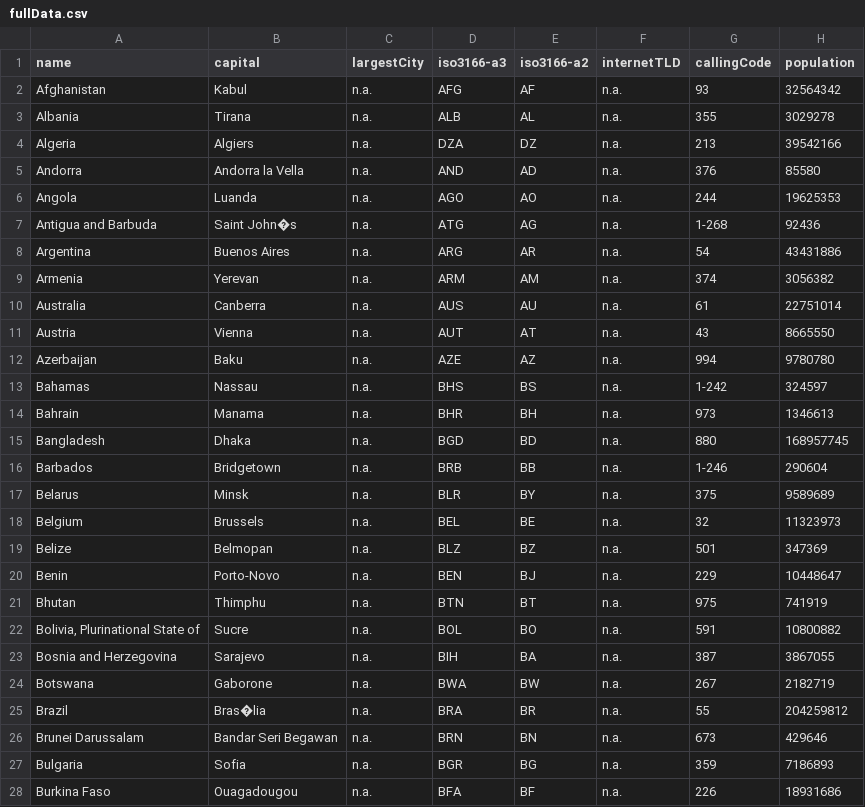
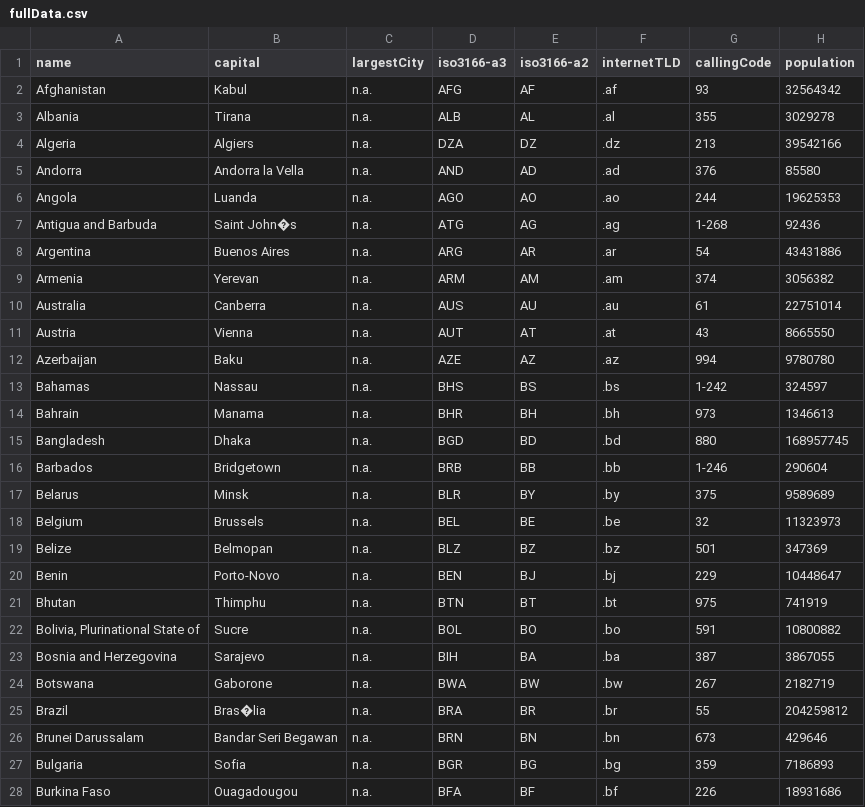
Before and after one commit to dieMaus/OEAGH, a CSV file: country_data/fullData.csv, drawn as a sheet; only a part is shown; the diff covers the shown part only; the diff names each change by its address in the sheet, - before the commit and + after, or states it on an @@ line.

```diff
--- a/country_data/fullData.csv
+++ b/country_data/fullData.csv
-F2 (internetTLD): n.a.
+F2 (internetTLD): .af
-F3 (internetTLD): n.a.
+F3 (internetTLD): .al
-F4 (internetTLD): n.a.
+F4 (internetTLD): .dz
-F5 (internetTLD): n.a.
+F5 (internetTLD): .ad
-F6 (internetTLD): n.a.
+F6 (internetTLD): .ao
-F7 (internetTLD): n.a.
+F7 (internetTLD): .ag
-F8 (internetTLD): n.a.
+F8 (internetTLD): .ar
-F9 (internetTLD): n.a.
+F9 (internetTLD): .am
-F10 (internetTLD): n.a.
+F10 (internetTLD): .au
-F11 (internetTLD): n.a.
+F11 (internetTLD): .at
-F12 (internetTLD): n.a.
+F12 (internetTLD): .az
-F13 (internetTLD): n.a.
+F13 (internetTLD): .bs
-F14 (internetTLD): n.a.
+F14 (internetTLD): .bh
-F15 (internetTLD): n.a.
+F15 (internetTLD): .bd
-F16 (internetTLD): n.a.
+F16 (internetTLD): .bb
-F17 (internetTLD): n.a.
+F17 (internetTLD): .by
-F18 (internetTLD): n.a.
+F18 (internetTLD): .be
-F19 (internetTLD): n.a.
+F19 (internetTLD): .bz
-F20 (internetTLD): n.a.
+F20 (internetTLD): .bj
-F21 (internetTLD): n.a.
+F21 (internetTLD): .bt
-F22 (internetTLD): n.a.
+F22 (internetTLD): .bo
-F23 (internetTLD): n.a.
+F23 (internetTLD): .ba
-F24 (internetTLD): n.a.
+F24 (internetTLD): .bw
-F25 (internetTLD): n.a.
+F25 (internetTLD): .br
-F26 (internetTLD): n.a.
+F26 (internetTLD): .bn
-F27 (internetTLD): n.a.
+F27 (internetTLD): .bg
-F28 (internetTLD): n.a.
+F28 (internetTLD): .bf
```
Also changed, not shown: 167 edited cells elsewhere in this file, 2 other files.
